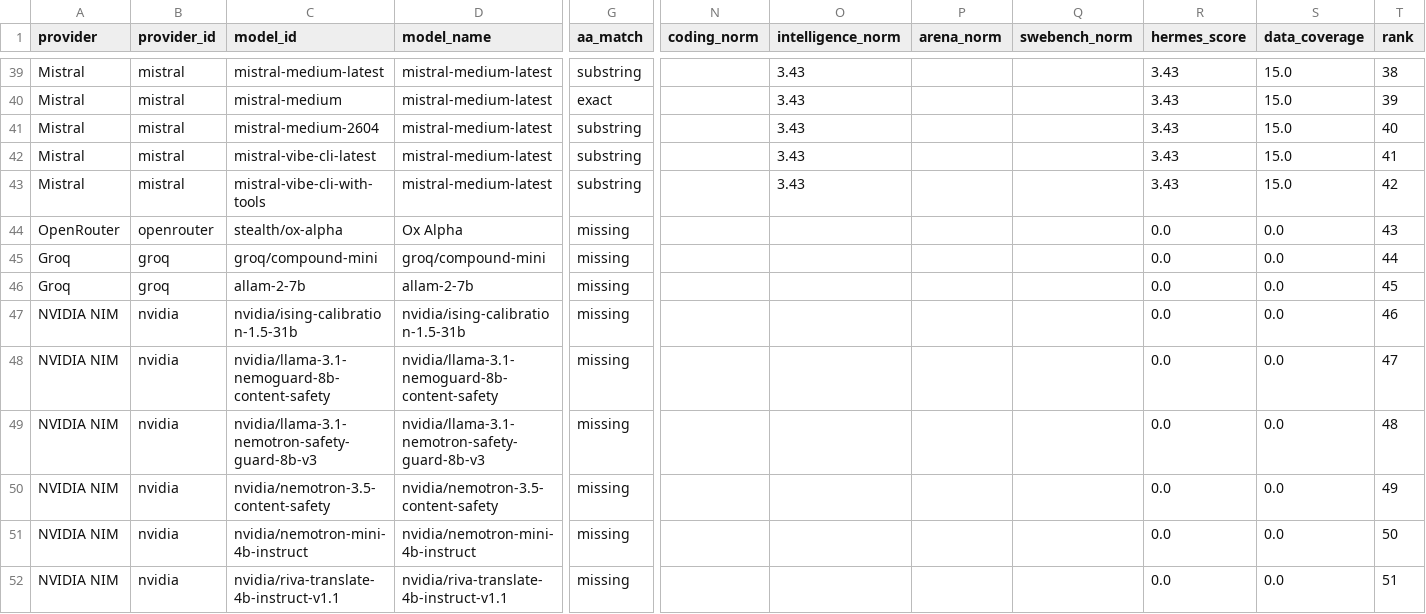
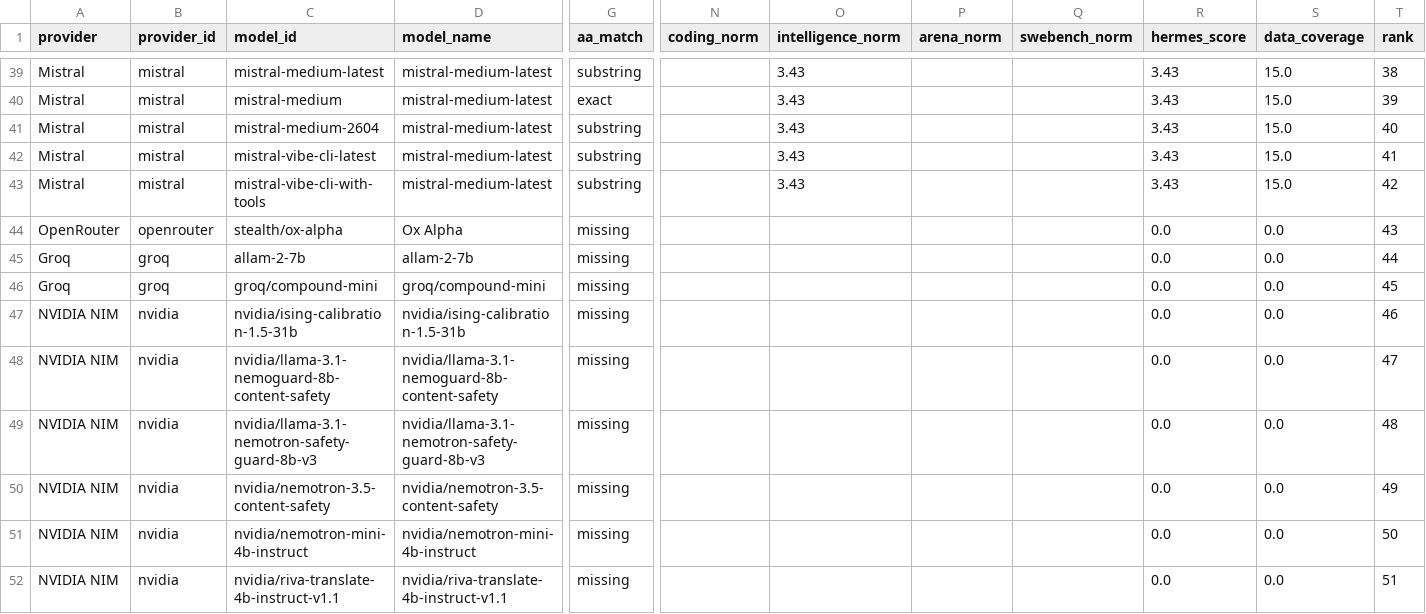
Before and after one commit to krishnak2c/llm-availability-dashboard, a CSV file: docs/availability/rankings.csv, drawn as a sheet; only a part is shown, gaps mark what is left out; removed rows and columns are numbered as before the commit, all else as after; rows hold the shown columns only; the diff names each change by its address in the sheet, - before the commit and + after, or states it on an @@ line.

```diff
--- a/docs/availability/rankings.csv
+++ b/docs/availability/rankings.csv
-row 45: Groq | groq | groq/compound-mini | groq/compound-mini | missing |  |  |  |  | 0.0 | 0.0 | 44
-T45 (rank): 45
+T45 (rank): 44
+row 46: Groq | groq | groq/compound-mini | groq/compound-mini | missing |  |  |  |  | 0.0 | 0.0 | 45
```
Also changed, not shown: 24 other files.
